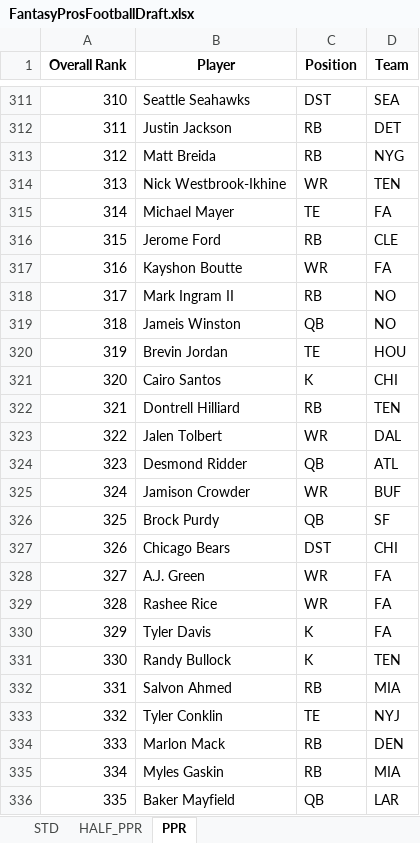
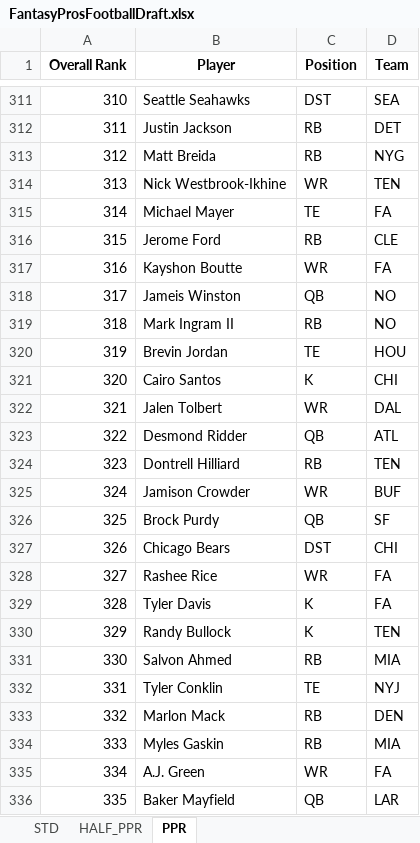
Before and after one commit to barbacbd/FantasyRankings, an Excel workbook: docs/FantasyProsFootballDraft.xlsx, sheet PPR, drawn as a sheet; only a part is shown, gaps mark what is left out; values as stored, in another font and other column widths than the file's, no borders; the diff covers the shown part only; the diff names each change by its address in the sheet, - before the commit and + after, or states it on an @@ line.

```diff
--- a/docs/FantasyProsFootballDraft.xlsx (sheet PPR)
+++ b/docs/FantasyProsFootballDraft.xlsx (sheet PPR)
-B318 (Player): Mark Ingram II
+B318 (Player): Jameis Winston
-C318 (Position): RB
+C318 (Position): QB
-B319 (Player): Jameis Winston
+B319 (Player): Mark Ingram II
-C319 (Position): QB
+C319 (Position): RB
-B322 (Player): Dontrell Hilliard
+B322 (Player): Jalen Tolbert
-C322 (Position): RB
+C322 (Position): WR
-D322 (Team): TEN
+D322 (Team): DAL
-B323 (Player): Jalen Tolbert
+B323 (Player): Desmond Ridder
-C323 (Position): WR
+C323 (Position): QB
-D323 (Team): DAL
+D323 (Team): ATL
-B324 (Player): Desmond Ridder
+B324 (Player): Dontrell Hilliard
-C324 (Position): QB
+C324 (Position): RB
-D324 (Team): ATL
+D324 (Team): TEN
-B328 (Player): A.J. Green
+B328 (Player): Rashee Rice
-B329 (Player): Rashee Rice
+B329 (Player): Tyler Davis
-C329 (Position): WR
+C329 (Position): K
-B330 (Player): Tyler Davis
+B330 (Player): Randy Bullock
-D330 (Team): FA
+D330 (Team): TEN
-B331 (Player): Randy Bullock
+B331 (Player): Salvon Ahmed
-C331 (Position): K
+C331 (Position): RB
-D331 (Team): TEN
+D331 (Team): MIA
-B332 (Player): Salvon Ahmed
+B332 (Player): Tyler Conklin
-C332 (Position): RB
+C332 (Position): TE
-D332 (Team): MIA
+D332 (Team): NYJ
-B333 (Player): Tyler Conklin
+B333 (Player): Marlon Mack
-C333 (Position): TE
+C333 (Position): RB
-D333 (Team): NYJ
+D333 (Team): DEN
-B334 (Player): Marlon Mack
+B334 (Player): Myles Gaskin
-D334 (Team): DEN
+D334 (Team): MIA
-B335 (Player): Myles Gaskin
+B335 (Player): A.J. Green
-C335 (Position): RB
+C335 (Position): WR
-D335 (Team): MIA
+D335 (Team): FA
```
Also changed, not shown: 115 edited cells elsewhere in this sheet, sheet STD, sheet HALF_PPR, docs/FantasyProsBaseballDraft.xlsx, docs/FantasyProsBasketballDraft.xlsx, 8 other files.
